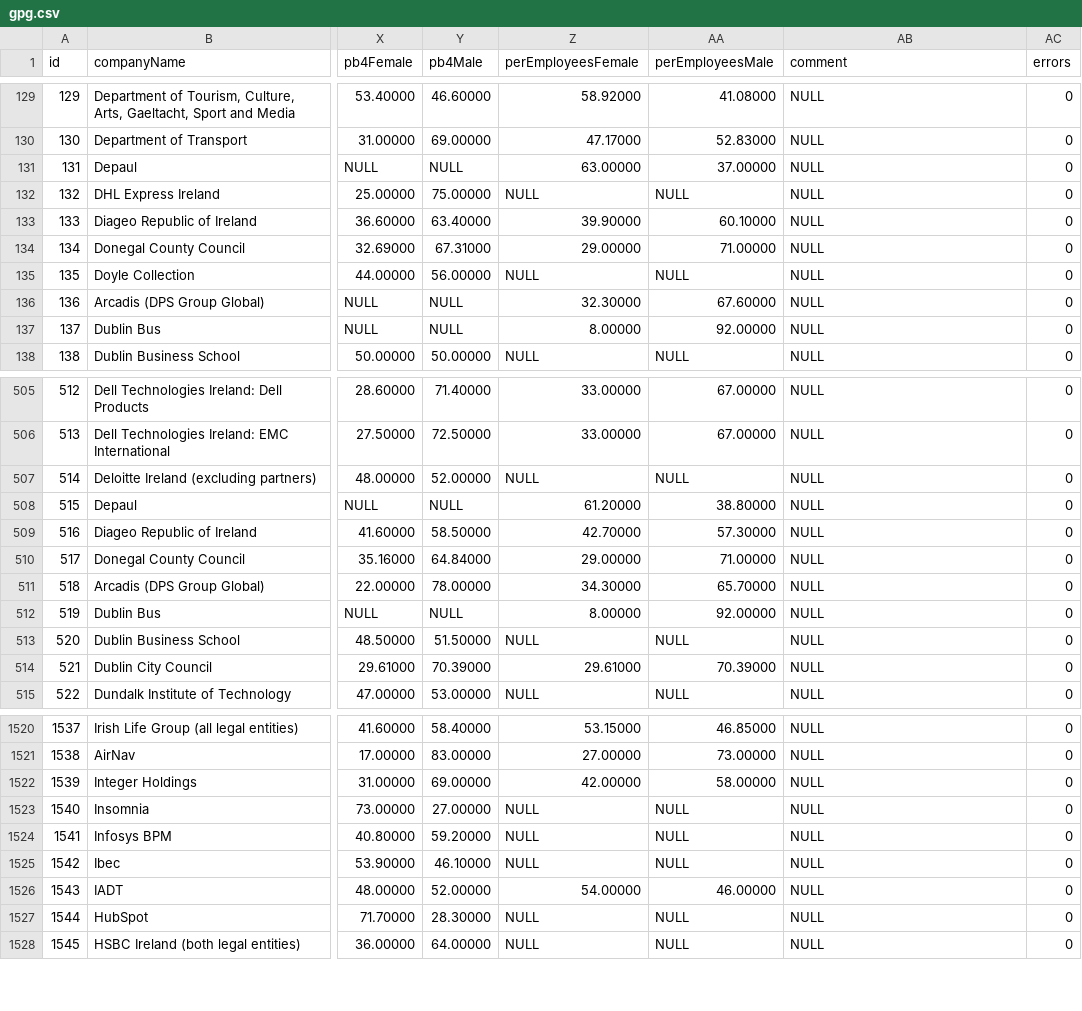
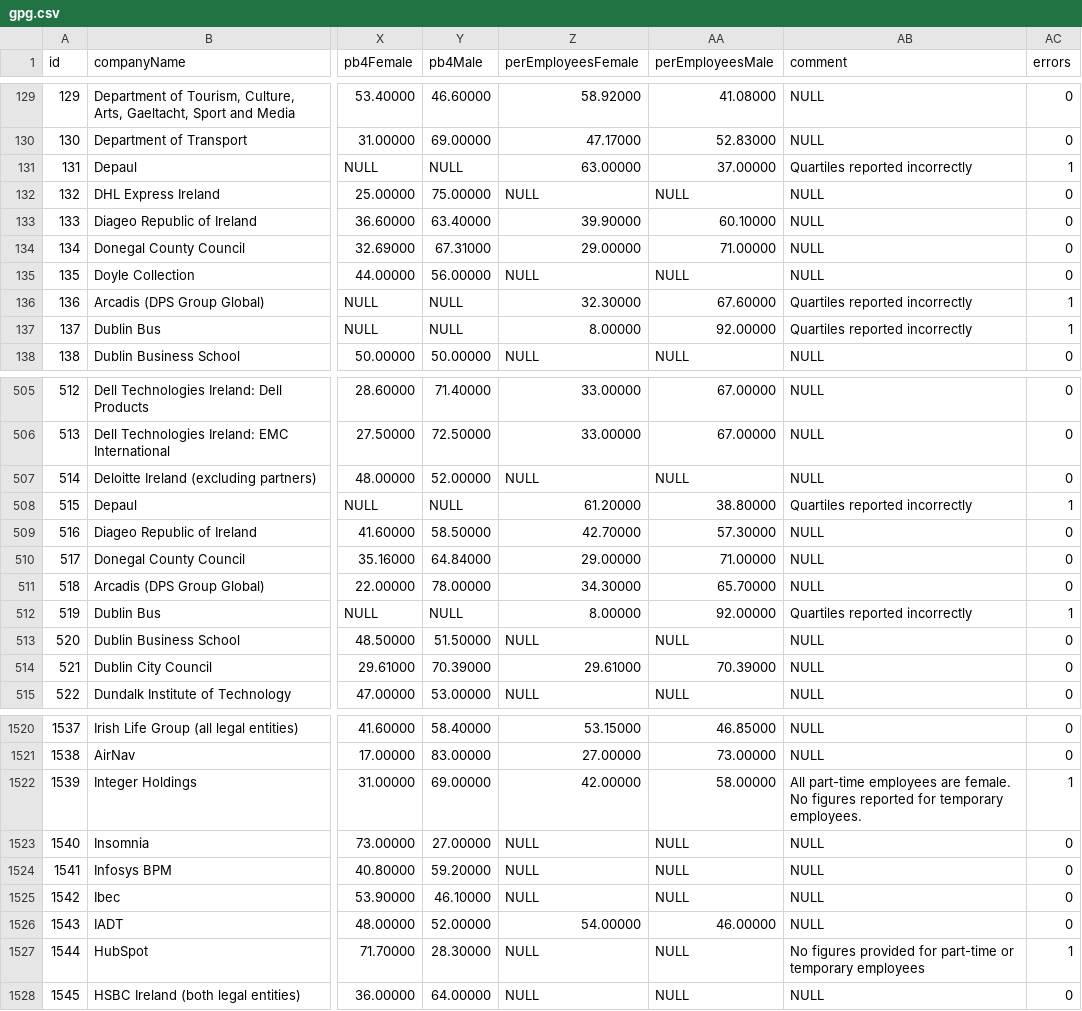
Before and after one commit to zenbuffy/irishGenderPayGap, a CSV file: gpg.csv, drawn as a sheet; only a part is shown, gaps mark what is left out; the diff covers the shown part only; the diff names each change by its address in the sheet, - before the commit and + after, or states it on an @@ line.

Commit message:
Updated data
Clarified error status for some more reports, added more new data

```diff
--- a/gpg.csv
+++ b/gpg.csv
-AB131 (comment): NULL
+AB131 (comment): Quartiles reported incorrectly
-AC131 (errors): 0
+AC131 (errors): 1
-AB136:AB137 (comment): NULL
+AB136:AB137 (comment): Quartiles reported incorrectly
-AC136:AC137 (errors): 0
+AC136:AC137 (errors): 1
-AB508 (comment): NULL
+AB508 (comment): Quartiles reported incorrectly
-AC508 (errors): 0
+AC508 (errors): 1
-AB512 (comment): NULL
+AB512 (comment): Quartiles reported incorrectly
-AC512 (errors): 0
+AC512 (errors): 1
-AB1522 (comment): NULL
+AB1522 (comment): All part-time employees are female. No figures reported for temporary employees.
-AC1522 (errors): 0
+AC1522 (errors): 1
-AB1527 (comment): NULL
+AB1527 (comment): No figures provided for part-time or temporary employees
-AC1527 (errors): 0
+AC1527 (errors): 1
```
Also changed, not shown: 70 edited cells elsewhere in this file, fullDenormalised.csv.
